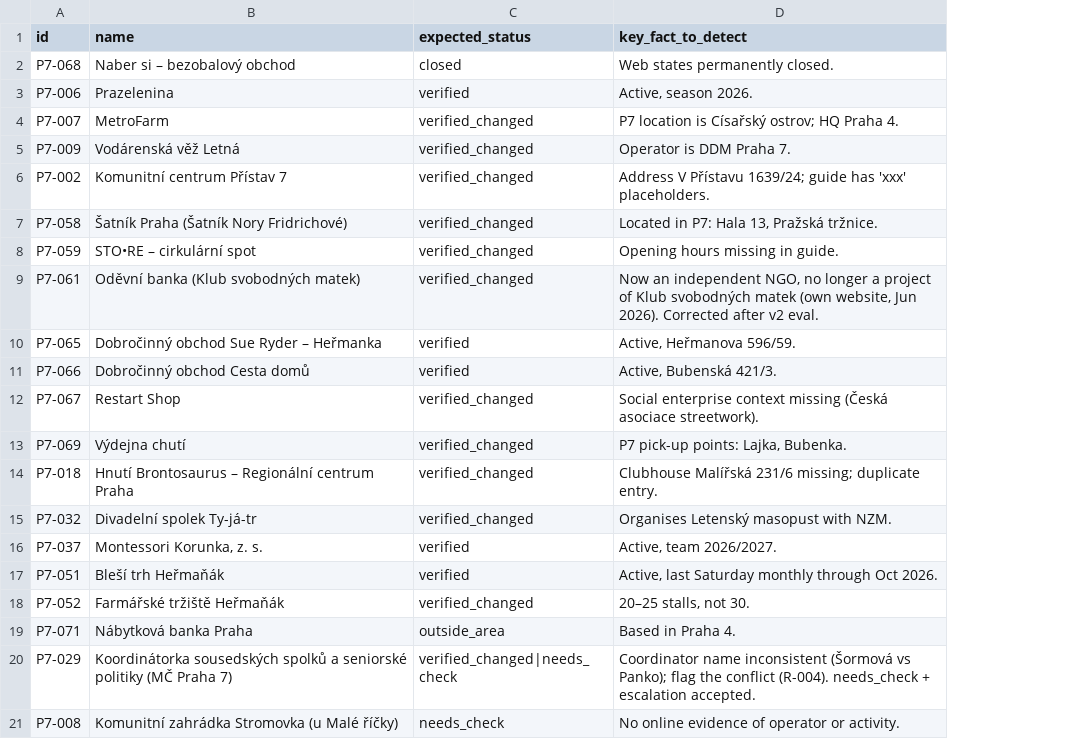
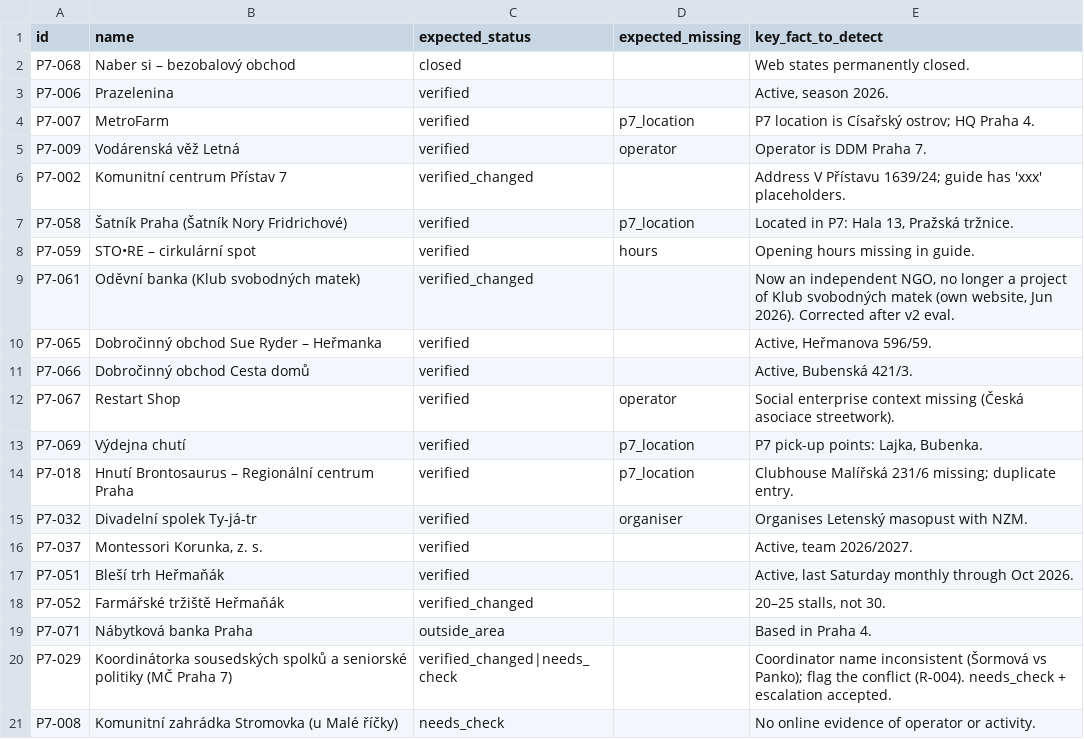
Before and after one commit to VeroDani/dobrokolem, a CSV file: evals/verifier-golden-set.csv, drawn as a sheet; the diff names each change by its address in the sheet, - before the commit and + after, or states it on an @@ line.

```diff
--- a/evals/verifier-golden-set.csv
+++ b/evals/verifier-golden-set.csv
+column D (expected_missing), rows 4-15: p7_location | operator |  | p7_location | hours |  |  |  | operator | p7_location | p7_location | organiser
-C4:C5 (expected_status): verified_changed
+C4:C5 (expected_status): verified
-C7:C8 (expected_status): verified_changed
+C7:C8 (expected_status): verified
-C12:C15 (expected_status): verified_changed
+C12:C15 (expected_status): verified
```
